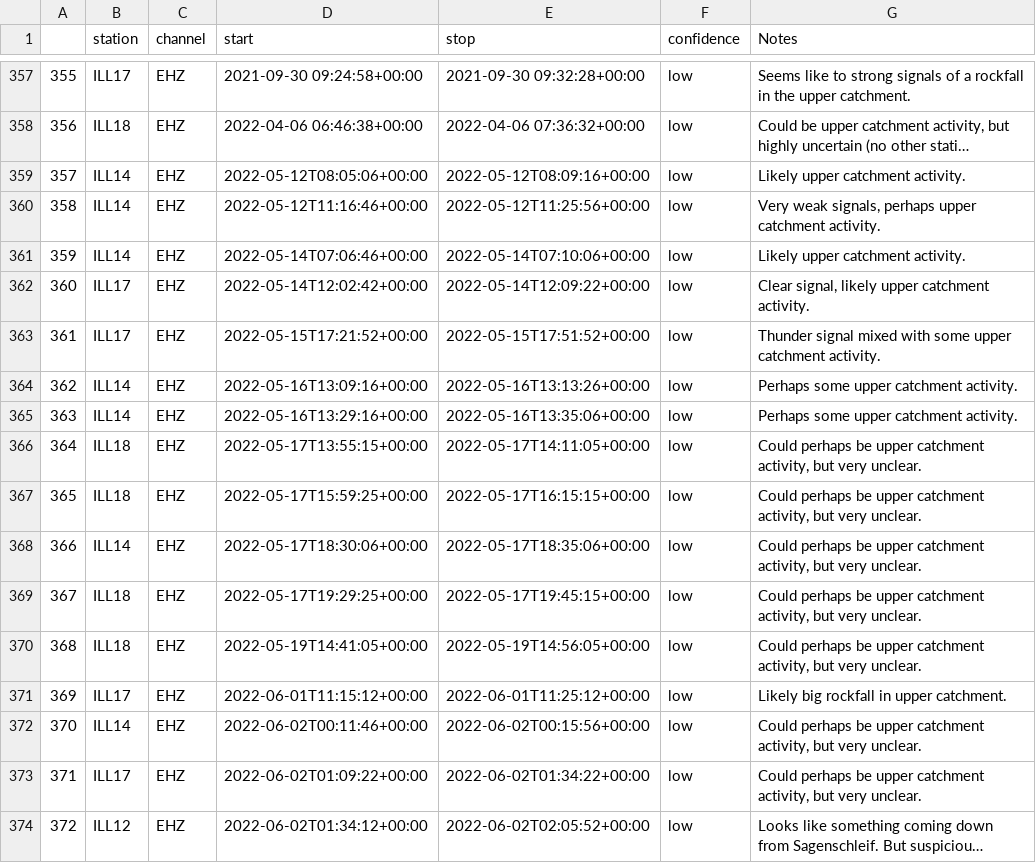
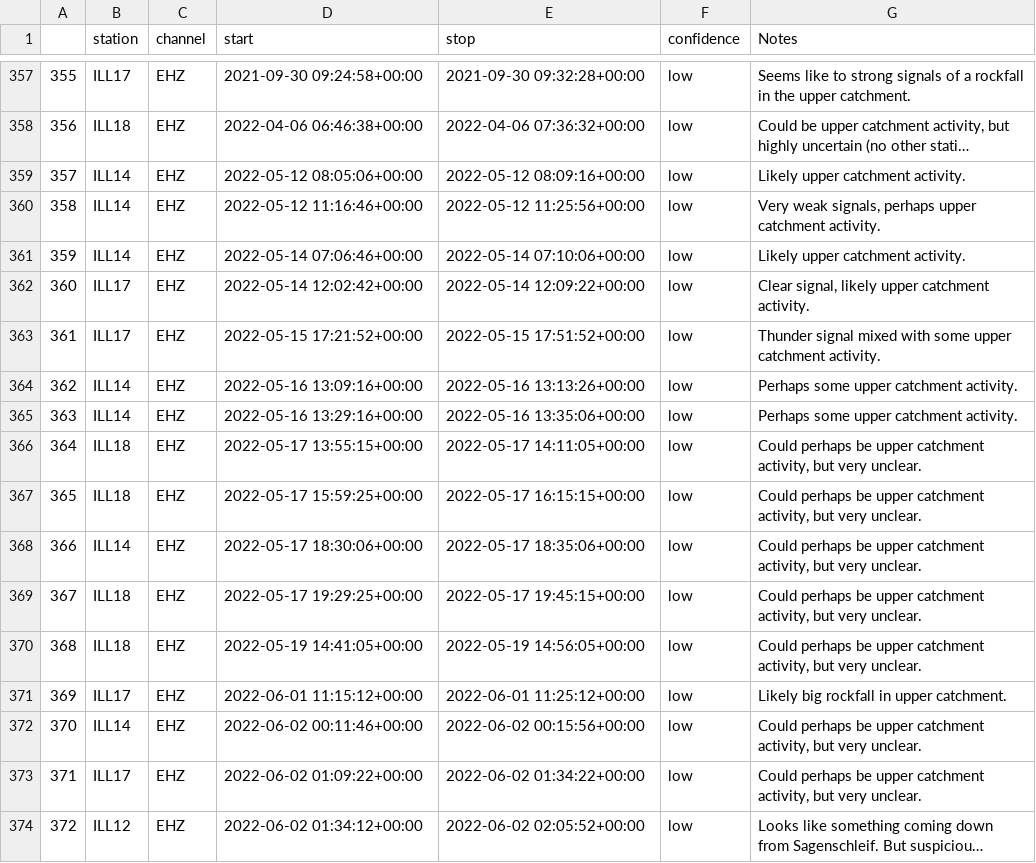
Before and after one commit to FKamper/seismic-isolation-forest, a CSV file: catalogs/calibration_catalog.csv, drawn as a sheet; only a part is shown, gaps mark what is left out; long unchanged cells end in …; the diff covers the shown part only; the diff names each change by its address in the sheet, - before the commit and + after, or states it on an @@ line.

```diff
--- a/catalogs/calibration_catalog.csv
+++ b/catalogs/calibration_catalog.csv
-D359 (start): 2022-05-12T08:05:06+00:00
+D359 (start): 2022-05-12 08:05:06+00:00
-E359 (stop): 2022-05-12T08:09:16+00:00
+E359 (stop): 2022-05-12 08:09:16+00:00
-D360 (start): 2022-05-12T11:16:46+00:00
+D360 (start): 2022-05-12 11:16:46+00:00
-E360 (stop): 2022-05-12T11:25:56+00:00
+E360 (stop): 2022-05-12 11:25:56+00:00
-D361 (start): 2022-05-14T07:06:46+00:00
+D361 (start): 2022-05-14 07:06:46+00:00
-E361 (stop): 2022-05-14T07:10:06+00:00
+E361 (stop): 2022-05-14 07:10:06+00:00
-D362 (start): 2022-05-14T12:02:42+00:00
+D362 (start): 2022-05-14 12:02:42+00:00
-E362 (stop): 2022-05-14T12:09:22+00:00
+E362 (stop): 2022-05-14 12:09:22+00:00
-D363 (start): 2022-05-15T17:21:52+00:00
+D363 (start): 2022-05-15 17:21:52+00:00
-E363 (stop): 2022-05-15T17:51:52+00:00
+E363 (stop): 2022-05-15 17:51:52+00:00
-D364 (start): 2022-05-16T13:09:16+00:00
+D364 (start): 2022-05-16 13:09:16+00:00
-E364 (stop): 2022-05-16T13:13:26+00:00
+E364 (stop): 2022-05-16 13:13:26+00:00
-D365 (start): 2022-05-16T13:29:16+00:00
+D365 (start): 2022-05-16 13:29:16+00:00
-E365 (stop): 2022-05-16T13:35:06+00:00
+E365 (stop): 2022-05-16 13:35:06+00:00
-D366 (start): 2022-05-17T13:55:15+00:00
+D366 (start): 2022-05-17 13:55:15+00:00
-E366 (stop): 2022-05-17T14:11:05+00:00
+E366 (stop): 2022-05-17 14:11:05+00:00
-D367 (start): 2022-05-17T15:59:25+00:00
+D367 (start): 2022-05-17 15:59:25+00:00
-E367 (stop): 2022-05-17T16:15:15+00:00
+E367 (stop): 2022-05-17 16:15:15+00:00
-D368 (start): 2022-05-17T18:30:06+00:00
+D368 (start): 2022-05-17 18:30:06+00:00
-E368 (stop): 2022-05-17T18:35:06+00:00
+E368 (stop): 2022-05-17 18:35:06+00:00
-D369 (start): 2022-05-17T19:29:25+00:00
+D369 (start): 2022-05-17 19:29:25+00:00
-E369 (stop): 2022-05-17T19:45:15+00:00
+E369 (stop): 2022-05-17 19:45:15+00:00
-D370 (start): 2022-05-19T14:41:05+00:00
+D370 (start): 2022-05-19 14:41:05+00:00
-E370 (stop): 2022-05-19T14:56:05+00:00
+E370 (stop): 2022-05-19 14:56:05+00:00
-D371 (start): 2022-06-01T11:15:12+00:00
+D371 (start): 2022-06-01 11:15:12+00:00
-E371 (stop): 2022-06-01T11:25:12+00:00
+E371 (stop): 2022-06-01 11:25:12+00:00
-D372 (start): 2022-06-02T00:11:46+00:00
+D372 (start): 2022-06-02 00:11:46+00:00
-E372 (stop): 2022-06-02T00:15:56+00:00
+E372 (stop): 2022-06-02 00:15:56+00:00
-D373 (start): 2022-06-02T01:09:22+00:00
+D373 (start): 2022-06-02 01:09:22+00:00
-E373 (stop): 2022-06-02T01:34:22+00:00
+E373 (stop): 2022-06-02 01:34:22+00:00
-D374 (start): 2022-06-02T01:34:12+00:00
+D374 (start): 2022-06-02 01:34:12+00:00
-E374 (stop): 2022-06-02T02:05:52+00:00
+E374 (stop): 2022-06-02 02:05:52+00:00
```
Also changed, not shown: 44 edited cells elsewhere in this file, catalogs/flow_catalog.csv, 3 other files.
